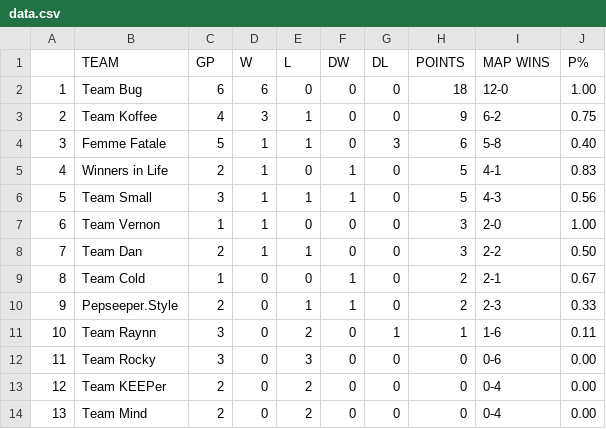
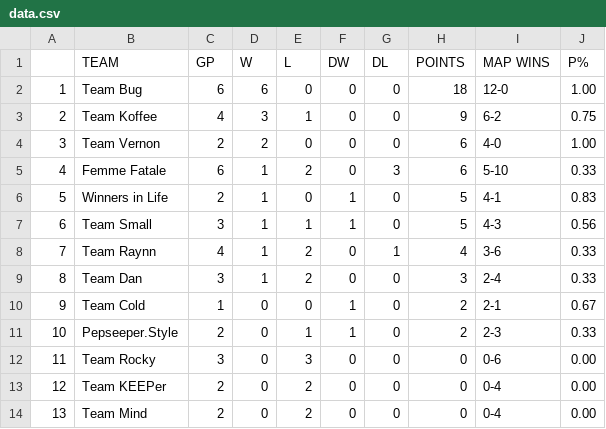
Before and after one commit to Aryss/aryss.github.io, a CSV file: ascup/data.csv, drawn as a sheet; removed rows and columns are numbered as before the commit, all else as after; the diff names each change by its address in the sheet, - before the commit and + after, or states it on an @@ line.

```diff
--- a/ascup/data.csv
+++ b/ascup/data.csv
+row 4: 3 | Team Vernon | 2 | 2 | 0 | 0 | 0 | 6 | 4-0 | 1.00
@@ column A renumbered between rows 5 and 11 @@
-C5 (GP): 5
+C5 (GP): 6
-E5 (L): 1
+E5 (L): 2
-I5 (MAP WINS): 5-8
+I5 (MAP WINS): 5-10
-J5 (P%): 0.40
+J5 (P%): 0.33
-row 7: 6 | Team Vernon | 1 | 1 | 0 | 0 | 0 | 3 | 2-0 | 1.00
+row 8: 7 | Team Raynn | 4 | 1 | 2 | 0 | 1 | 4 | 3-6 | 0.33
-C9 (GP): 2
+C9 (GP): 3
-E9 (L): 1
+E9 (L): 2
-I9 (MAP WINS): 2-2
+I9 (MAP WINS): 2-4
-J9 (P%): 0.50
+J9 (P%): 0.33
-row 11: 10 | Team Raynn | 3 | 0 | 2 | 0 | 1 | 1 | 1-6 | 0.11
```
Also changed, not shown: ascup/data_ru.csv.
